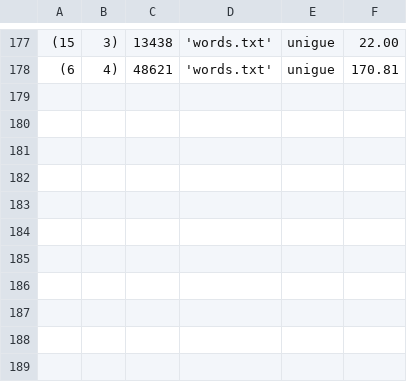
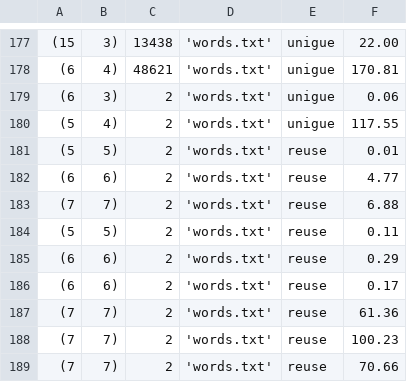
Before and after one commit to SachaWheeler/games, a CSV file: results.csv, drawn as a sheet; only a part is shown, gaps mark what is left out.

```diff
--- a/results.csv
+++ b/results.csv
@@ -178 +178,12 @@
 (6, 4), 48621,'words.txt',unigue,170.81
+(6, 3), 2,'words.txt',unigue,0.06
+(5, 4), 2,'words.txt',unigue,117.55
+(5, 5), 2,'words.txt',reuse,0.01
+(6, 6), 2,'words.txt',reuse,4.77
+(7, 7), 2,'words.txt',reuse,6.88
+(5, 5), 2,'words.txt',reuse,0.11
+(6, 6), 2,'words.txt',reuse,0.29
+(6, 6), 2,'words.txt',reuse,0.17
+(7, 7), 2,'words.txt',reuse,61.36
+(7, 7), 2,'words.txt',reuse,100.23
+(7, 7), 2,'words.txt',reuse,70.66
```
Also changed, not shown: 2 other files.
